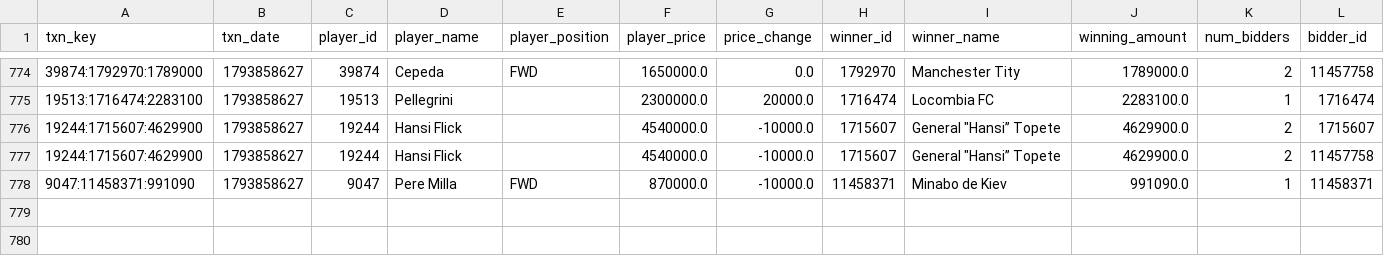
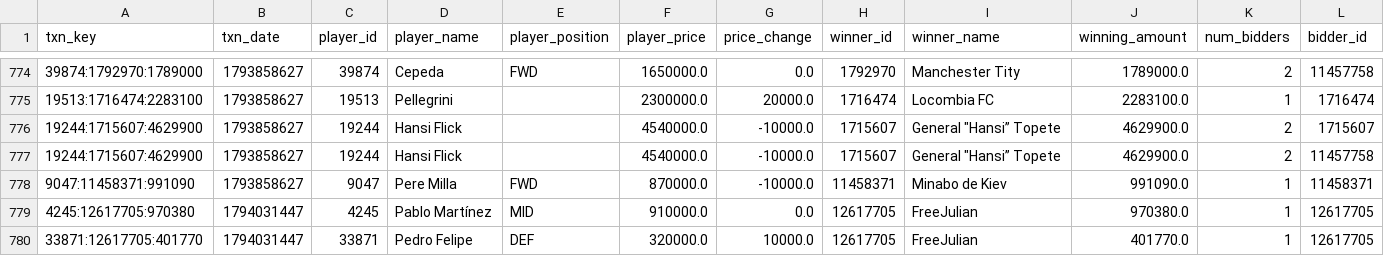
Before and after one commit to nilcrespo/BiwengerBot, a CSV file: csvs/others/market_bid_history_log.csv, drawn as a sheet; only a part is shown, gaps mark what is left out; rows hold the shown columns only; the diff names each change by its address in the sheet, - before the commit and + after, or states it on an @@ line.

```diff
--- a/csvs/others/market_bid_history_log.csv
+++ b/csvs/others/market_bid_history_log.csv
+row 779: 4245:12617705:970380 | 1794031447 | 4245 | Pablo Martínez | MID | 910000.0 | 0.0 | 12617705 | FreeJulian | 970380.0 | 1 | 12617705
+row 780: 33871:12617705:401770 | 1794031447 | 33871 | Pedro Felipe | DEF | 320000.0 | 10000.0 | 12617705 | FreeJulian | 401770.0 | 1 | 12617705
```
Also changed, not shown: csvs/others/market_bids.csv, csvs/others/rival_lineups.csv, 14 other files.
